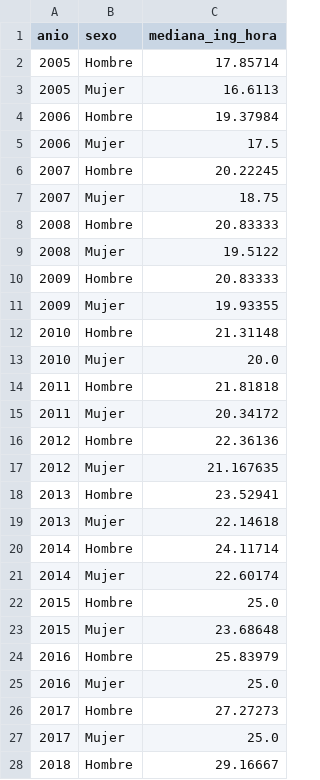
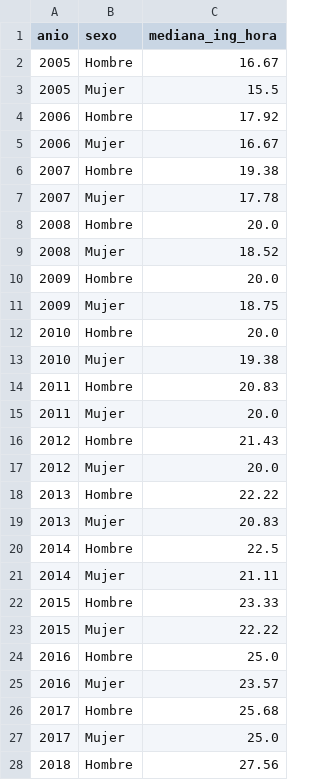
Before and after one commit to Mateos-DD/LoboEnsambladores, a CSV file: datos/analisis/serie_nacional.csv, drawn as a sheet; only a part is shown; the diff covers the shown part only.

```diff
--- a/datos/analisis/serie_nacional.csv
+++ b/datos/analisis/serie_nacional.csv
@@ -1,28 +1,28 @@
 anio,sexo,mediana_ing_hora
-2005,Hombre,17.85714
-2005,Mujer,16.6113
-2006,Hombre,19.37984
-2006,Mujer,17.5
-2007,Hombre,20.22245
-2007,Mujer,18.75
-2008,Hombre,20.83333
-2008,Mujer,19.5122
-2009,Hombre,20.83333
-2009,Mujer,19.93355
-2010,Hombre,21.31148
-2010,Mujer,20.0
-2011,Hombre,21.81818
-2011,Mujer,20.34172
-2012,Hombre,22.36136
-2012,Mujer,21.167635
-2013,Hombre,23.52941
-2013,Mujer,22.14618
-2014,Hombre,24.11714
-2014,Mujer,22.60174
-2015,Hombre,25.0
-2015,Mujer,23.68648
-2016,Hombre,25.83979
-2016,Mujer,25.0
-2017,Hombre,27.27273
+2005,Hombre,16.67
+2005,Mujer,15.5
+2006,Hombre,17.92
+2006,Mujer,16.67
+2007,Hombre,19.38
+2007,Mujer,17.78
+2008,Hombre,20.0
+2008,Mujer,18.52
+2009,Hombre,20.0
+2009,Mujer,18.75
+2010,Hombre,20.0
+2010,Mujer,19.38
+2011,Hombre,20.83
+2011,Mujer,20.0
+2012,Hombre,21.43
+2012,Mujer,20.0
+2013,Hombre,22.22
+2013,Mujer,20.83
+2014,Hombre,22.5
+2014,Mujer,21.11
+2015,Hombre,23.33
+2015,Mujer,22.22
+2016,Hombre,25.0
+2016,Mujer,23.57
+2017,Hombre,25.68
 2017,Mujer,25.0
-2018,Hombre,29.16667
+2018,Hombre,27.56
```
Also changed, not shown: 15 edited cells elsewhere in this file, datos/analisis/brecha_educ_sector_2025.csv, datos/analisis/brecha_sector_anio.csv, 6 other files.
